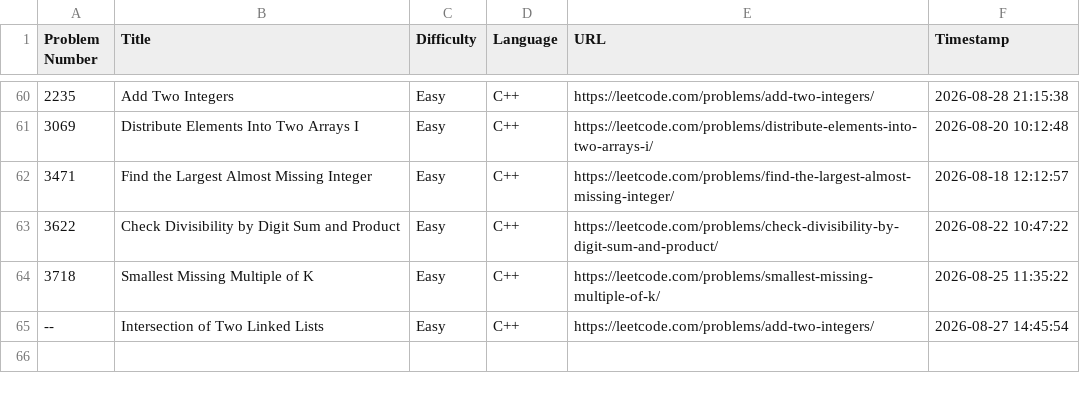
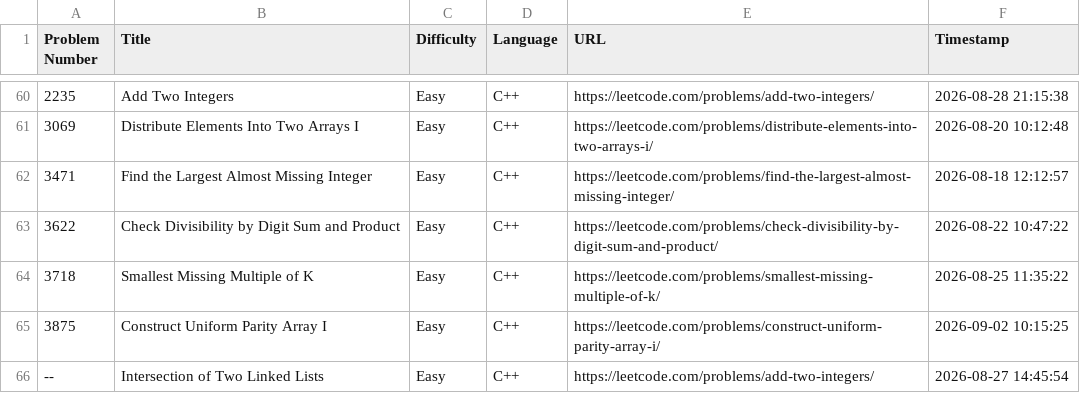
Before and after one commit to shivinders12/LeetCode, a CSV file: submissions.csv, drawn as a sheet; only a part is shown, gaps mark what is left out; the diff names each change by its address in the sheet, - before the commit and + after, or states it on an @@ line.

Commit message:
Update submissions.csv: #3875 Construct Uniform Parity Array I

```diff
--- a/submissions.csv
+++ b/submissions.csv
+row 65: 3875 | Construct Uniform Parity Array I | Easy | C++ | https://leetcode.com/problems/construct-uniform-parity-array-i/ | 2026-09-02 10:15:25
```
